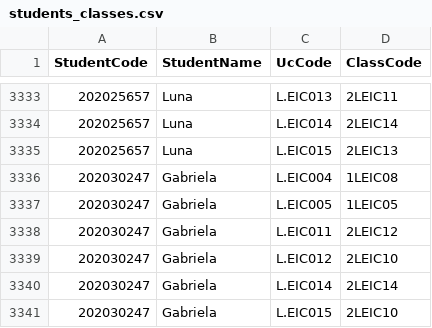
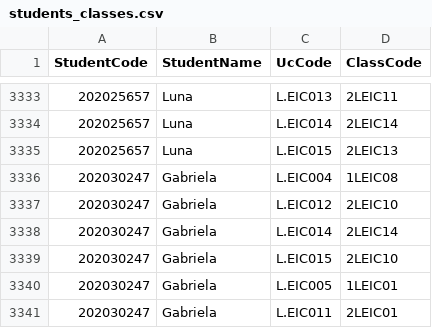
Before and after one commit to peucastro/aed_project, a CSV file: data/students_classes.csv, drawn as a sheet; only a part is shown, gaps mark what is left out; removed rows and columns are numbered as before the commit, all else as after; the diff names each change by its address in the sheet, - before the commit and + after, or states it on an @@ line.

```diff
--- a/data/students_classes.csv
+++ b/data/students_classes.csv
-row 3337: 202030247 | Gabriela | L.EIC005 | 1LEIC05
-row 3338: 202030247 | Gabriela | L.EIC011 | 2LEIC12
+row 3340: 202030247 | Gabriela | L.EIC005 | 1LEIC01
+row 3341: 202030247 | Gabriela | L.EIC011 | 2LEIC01
```
Also changed, not shown: 10 other files.
